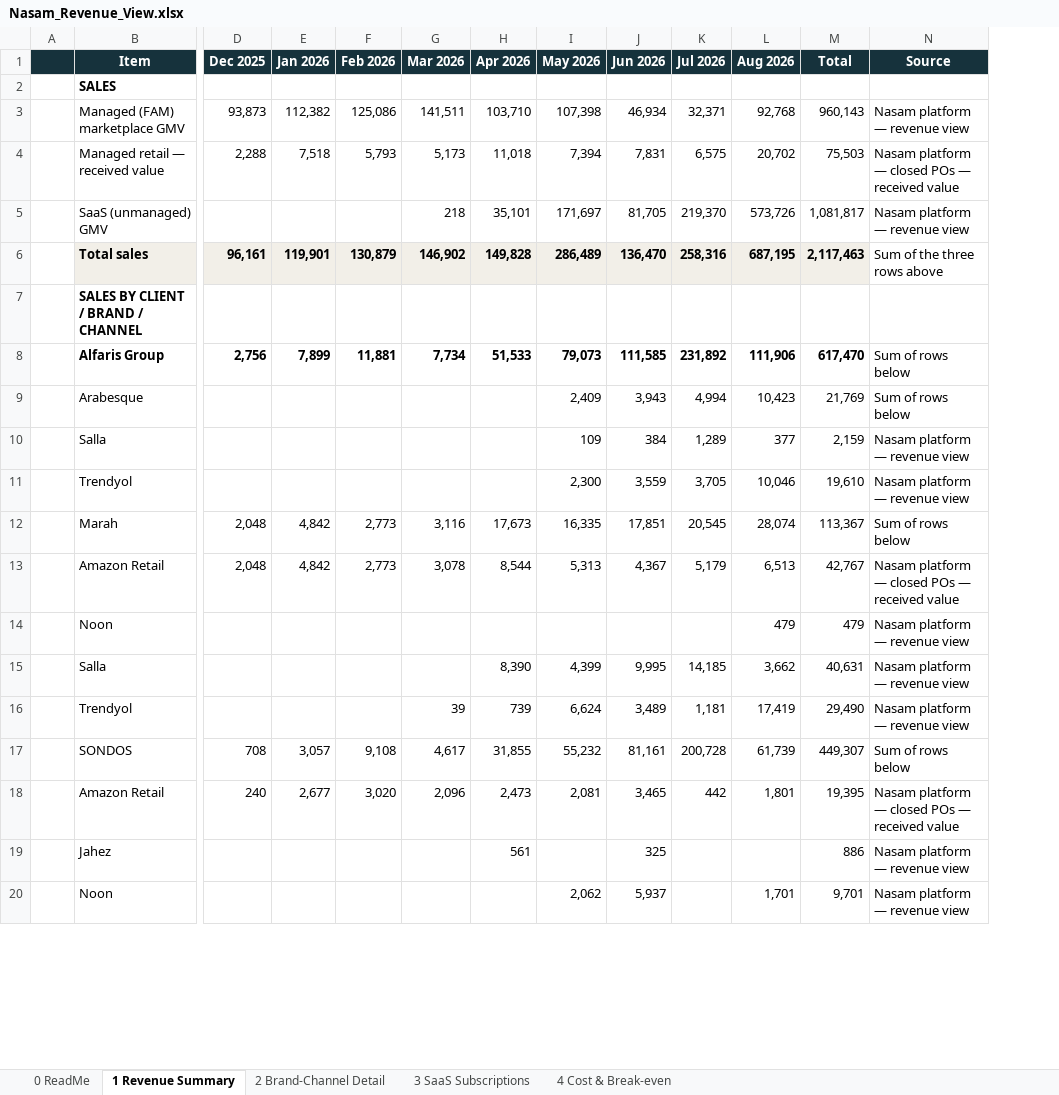
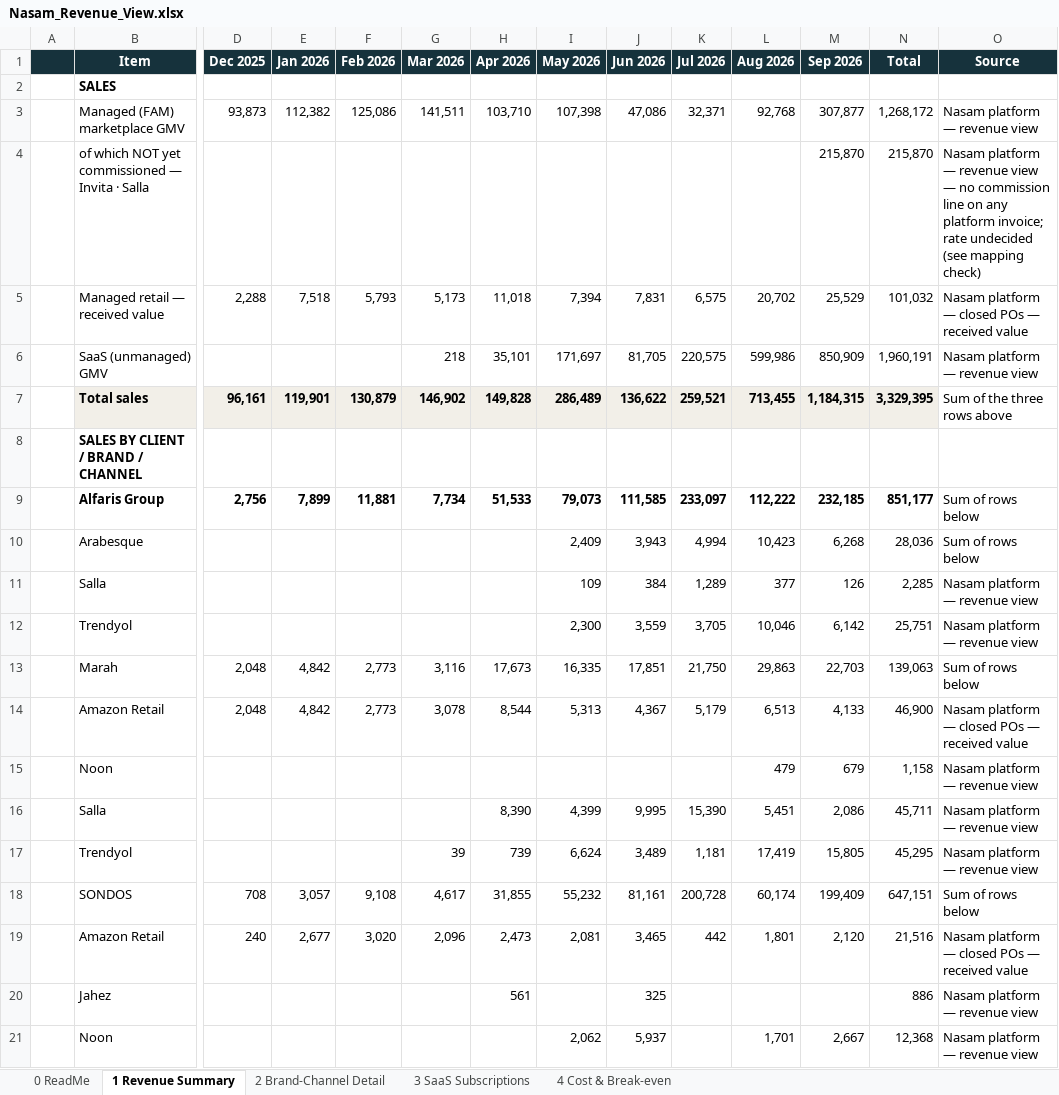
Before and after one commit to tarikalotay/Nasam-General-Tasks, an Excel workbook: revenue-view/output/Nasam_Revenue_View.xlsx, sheet 1 Revenue Summary, drawn as a sheet; only a part is shown, gaps mark what is left out; values as stored, in another font and other column widths than the file's, no borders; addresses are those after the commit; rows hold the shown columns only; the diff covers the shown part only; the diff names each change by its address in the sheet, - before the commit and + after, or states it on an @@ line.

```diff
--- a/revenue-view/output/Nasam_Revenue_View.xlsx (sheet 1 Revenue Summary)
+++ b/revenue-view/output/Nasam_Revenue_View.xlsx (sheet 1 Revenue Summary)
+column M (Sep 2026), row 3: 307,877; rows 5-21: 25,529 | 850,909 | 1,184,315 |  | 232,185 | 6,268 | 126 | 6,142 | 22,703 | 4,133 | 679 | 2,086 | 15,805 | 199,409 | 2,120 |  | 2,667
-J3 (Jun 2026): 46,934
+J3 (Jun 2026): 47,086
-N3 (Total): 960,143
+N3 (Total): 1,268,172
+row 4:  | of which NOT yet commissioned — Invita · Salla |  |  |  |  |  |  |  |  |  | 215,870 | 215,870 | Nasam platform — revenue view — no commission line on any platform invoice; rate undecided (see mapping check)
-N5 (Total): 75,503
+N5 (Total): 101,032
-K6 (Jul 2026): 219,370
+K6 (Jul 2026): 220,575
-L6 (Aug 2026): 573,726
+L6 (Aug 2026): 599,986
-N6 (Total): 1,081,817
+N6 (Total): 1,960,191
-J7 (Jun 2026): 136,470
+J7 (Jun 2026): 136,622
-K7 (Jul 2026): 258,316
+K7 (Jul 2026): 259,521
-L7 (Aug 2026): 687,195
+L7 (Aug 2026): 713,455
-N7 (Total): 2,117,463
+N7 (Total): 3,329,395
-K9 (Jul 2026): 231,892
+K9 (Jul 2026): 233,097
-L9 (Aug 2026): 111,906
+L9 (Aug 2026): 112,222
-N9 (Total): 617,470
+N9 (Total): 851,177
-N10 (Total): 21,769
+N10 (Total): 28,036
-N11 (Total): 2,159
+N11 (Total): 2,285
-N12 (Total): 19,610
+N12 (Total): 25,751
-K13 (Jul 2026): 20,545
+K13 (Jul 2026): 21,750
-L13 (Aug 2026): 28,074
+L13 (Aug 2026): 29,863
-N13 (Total): 113,367
+N13 (Total): 139,063
-N14 (Total): 42,767
+N14 (Total): 46,900
-N15 (Total): 479
+N15 (Total): 1,158
-K16 (Jul 2026): 14,185
+K16 (Jul 2026): 15,390
-L16 (Aug 2026): 3,662
+L16 (Aug 2026): 5,451
-N16 (Total): 40,631
+N16 (Total): 45,711
-N17 (Total): 29,490
+N17 (Total): 45,295
-L18 (Aug 2026): 61,739
+L18 (Aug 2026): 60,174
-N18 (Total): 449,307
+N18 (Total): 647,151
-N19 (Total): 19,395
+N19 (Total): 21,516
-N21 (Total): 9,701
+N21 (Total): 12,368
```
Also changed, not shown: 7 added rows, 1 removed row and 31 edited cells elsewhere in this sheet, sheet 2 Brand-Channel Detail, sheet 0 ReadMe, 7 other files.
